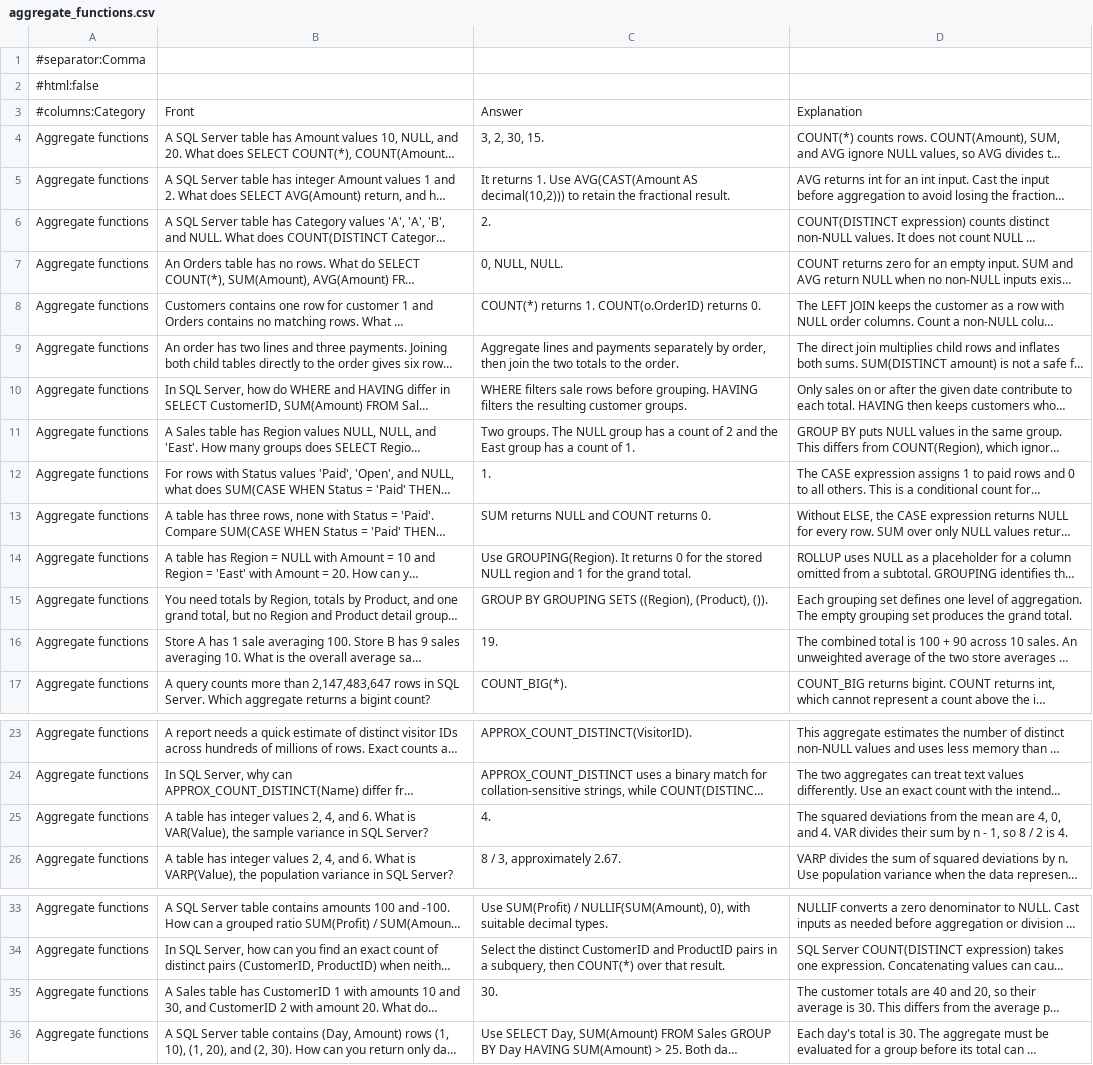
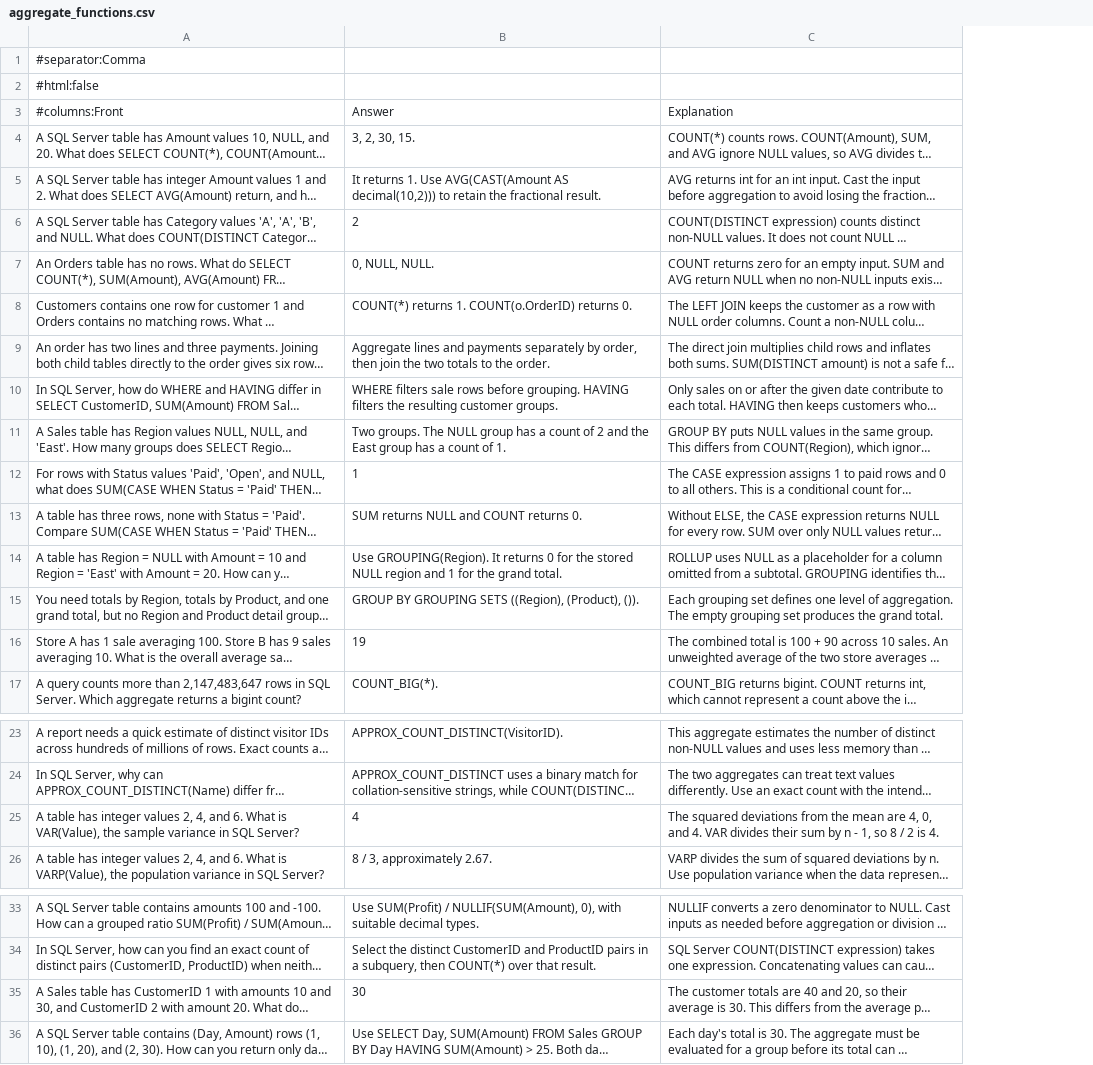
Before and after one commit to timstoner/study-cards, a CSV file: dp800/aggregate_functions.csv, drawn as a sheet; only a part is shown, gaps mark what is left out; long unchanged cells end in …; removed rows and columns are numbered as before the commit, all else as after; the diff names each change by its address in the sheet, - before the commit and + after, or states it on an @@ line.

Commit message:
removed category column

```diff
--- a/dp800/aggregate_functions.csv
+++ b/dp800/aggregate_functions.csv
-column A, rows 1-17: #separator:Comma | #html:false | #columns:Category | Aggregate functions | Aggregate functions | Aggregate functions | Aggregate functions | Aggregate functions | Aggregate functions | Aggregate functions | Aggregate functions | Aggregate functions | Aggregate functions | Aggregate functions | Aggregate functions | Aggregate functions | Aggregate functions; rows 23-26: all Aggregate functions; rows 33-36: all Aggregate functions
-A1: (empty)
+A1: #separator:Comma
-A2: (empty)
+A2: #html:false
-A3: Front
+A3: #columns:Front
-B6: 2.
+B6: 2
-B12: 1.
+B12: 1
-B16: 19.
+B16: 19
-B25: 4.
+B25: 4
-B35: 30.
+B35: 30
```
Also changed, not shown: dp800/data_types.csv, dp800/window_functions.csv.
